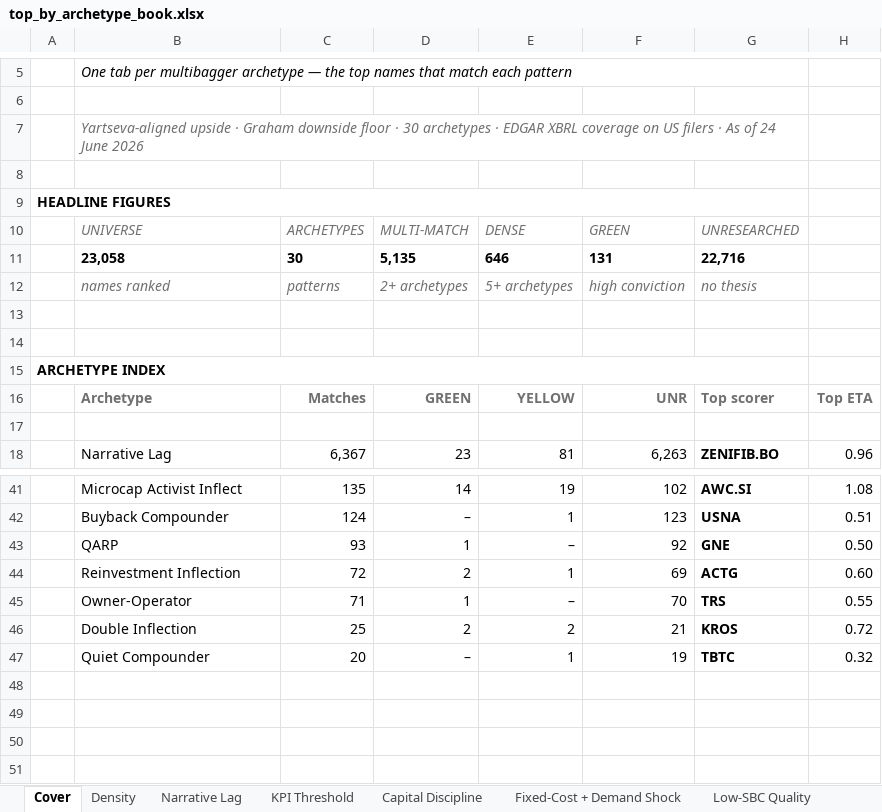
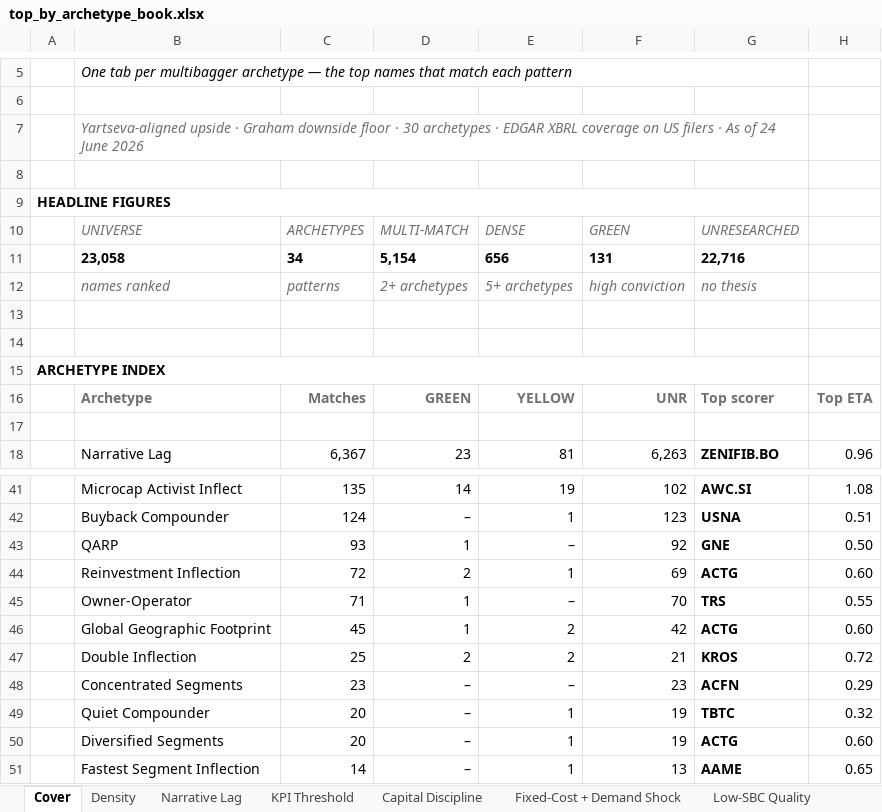
Before and after one commit to jupitersstring/cyclepapa, an Excel workbook: top_by_archetype_book.xlsx, sheet Cover, drawn as a sheet; only a part is shown, gaps mark what is left out; values as stored, in another font and other column widths than the file's, no borders; the diff names each change by its address in the sheet, - before the commit and + after, or states it on an @@ line.

```diff
--- a/top_by_archetype_book.xlsx (sheet Cover)
+++ b/top_by_archetype_book.xlsx (sheet Cover)
-C11: 30
+C11: 34
-D11: 5,135
+D11: 5,154
-E11: 646
+E11: 656
+row 46:  | Global Geographic Footprint | 45 | 1 | 2 | 42 | ACTG | 0.60
+row 48:  | Concentrated Segments | 23 | – | – | 23 | ACFN | 0.29
+row 50:  | Diversified Segments | 20 | – | 1 | 19 | ACTG | 0.60
+row 51:  | Fastest Segment Inflection | 14 | – | 1 | 13 | AAME | 0.65
```
Also changed, not shown: sheet Density, other sheet tabs, asymmetry_country_workbook.xlsx, asymmetry_harvard_workbook.xlsx, 17 other files.
